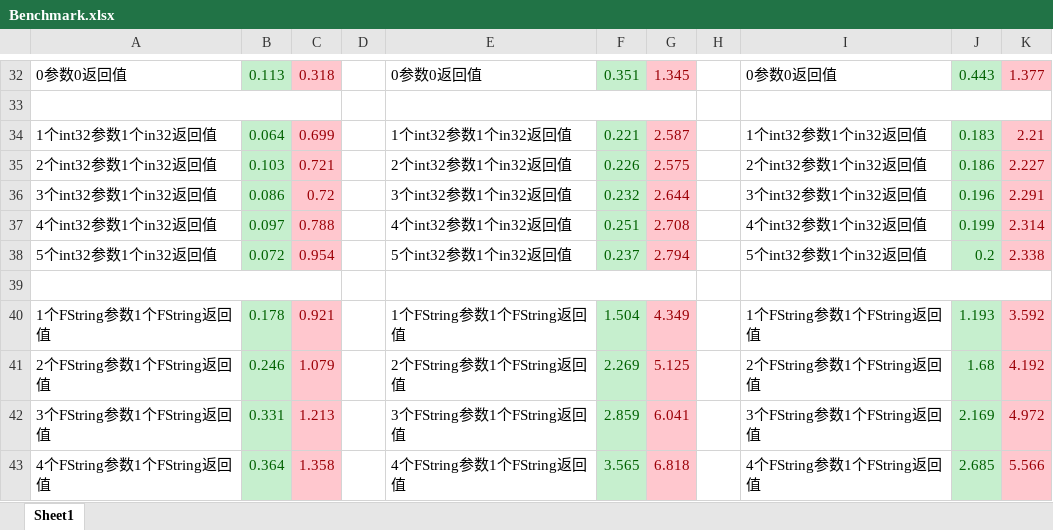
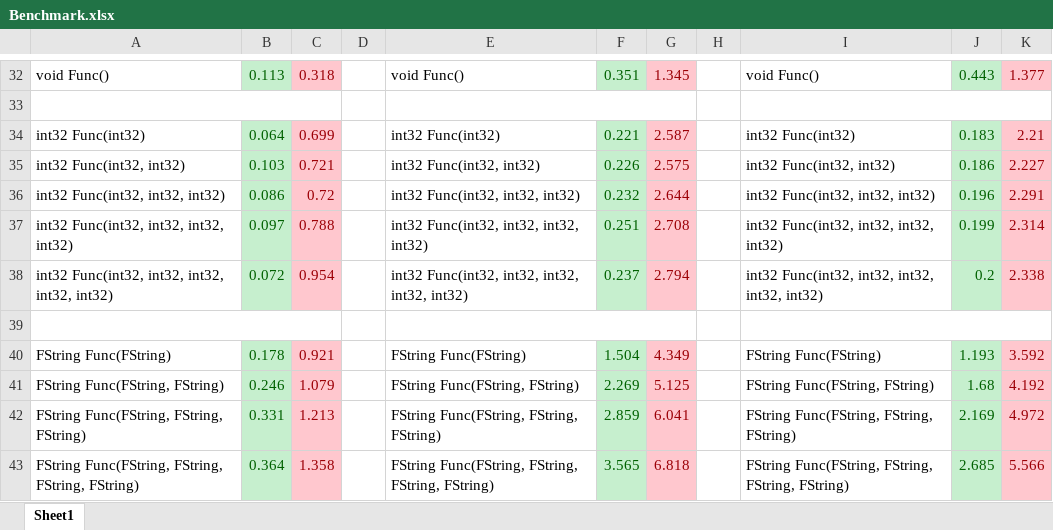
Before and after one commit to jashking/Bluelua, an Excel workbook: Benchmark.xlsx, sheet Sheet1, drawn as a sheet; only a part is shown, gaps mark what is left out; values as stored, in another font and other column widths than the file's, no borders; the diff covers the shown part only; the diff names each change by its address in the sheet, - before the commit and + after, or states it on an @@ line.

```diff
--- a/Benchmark.xlsx (sheet Sheet1)
+++ b/Benchmark.xlsx (sheet Sheet1)
-A32: 0参数0返回值
+A32: void Func()
-E32: 0参数0返回值
+E32: void Func()
-I32: 0参数0返回值
+I32: void Func()
-A34: 1个int32参数1个in32返回值
+A34: int32 Func(int32)
-E34: 1个int32参数1个in32返回值
+E34: int32 Func(int32)
-I34: 1个int32参数1个in32返回值
+I34: int32 Func(int32)
-A35: 2个int32参数1个in32返回值
+A35: int32 Func(int32, int32)
-E35: 2个int32参数1个in32返回值
+E35: int32 Func(int32, int32)
-I35: 2个int32参数1个in32返回值
+I35: int32 Func(int32, int32)
-A36: 3个int32参数1个in32返回值
+A36: int32 Func(int32, int32, int32)
-E36: 3个int32参数1个in32返回值
+E36: int32 Func(int32, int32, int32)
-I36: 3个int32参数1个in32返回值
+I36: int32 Func(int32, int32, int32)
-A37: 4个int32参数1个in32返回值
+A37: int32 Func(int32, int32, int32, int32)
-E37: 4个int32参数1个in32返回值
+E37: int32 Func(int32, int32, int32, int32)
-I37: 4个int32参数1个in32返回值
+I37: int32 Func(int32, int32, int32, int32)
-A38: 5个int32参数1个in32返回值
+A38: int32 Func(int32, int32, int32, int32, int32)
-E38: 5个int32参数1个in32返回值
+E38: int32 Func(int32, int32, int32, int32, int32)
-I38: 5个int32参数1个in32返回值
+I38: int32 Func(int32, int32, int32, int32, int32)
-A40: 1个FString参数1个FString返回值
+A40: FString Func(FString)
-E40: 1个FString参数1个FString返回值
+E40: FString Func(FString)
-I40: 1个FString参数1个FString返回值
+I40: FString Func(FString)
-A41: 2个FString参数1个FString返回值
+A41: FString Func(FString, FString)
-E41: 2个FString参数1个FString返回值
+E41: FString Func(FString, FString)
-I41: 2个FString参数1个FString返回值
+I41: FString Func(FString, FString)
-A42: 3个FString参数1个FString返回值
+A42: FString Func(FString, FString, FString)
-E42: 3个FString参数1个FString返回值
+E42: FString Func(FString, FString, FString)
-I42: 3个FString参数1个FString返回值
+I42: FString Func(FString, FString, FString)
-A43: 4个FString参数1个FString返回值
+A43: FString Func(FString, FString, FString, FString)
-E43: 4个FString参数1个FString返回值
+E43: FString Func(FString, FString, FString, FString)
-I43: 4个FString参数1个FString返回值
+I43: FString Func(FString, FString, FString, FString)
```
Also changed, not shown: 4 added rows, 4 removed rows and 74 edited cells elsewhere in this sheet, 2 other files.
